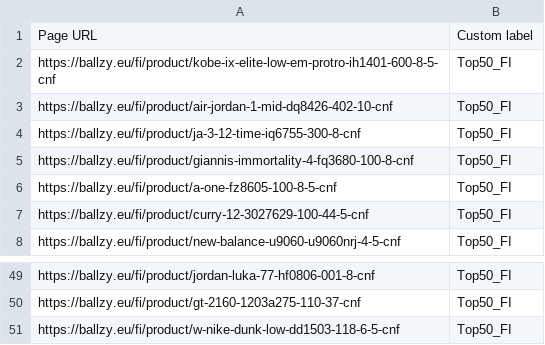
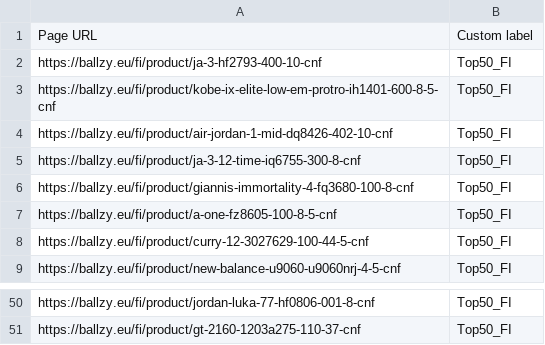
Before and after one commit to tanelneemoja/cropink_to_google, a CSV file: FI_page_feed.csv, drawn as a sheet; only a part is shown, gaps mark what is left out.

```diff
--- a/FI_page_feed.csv
+++ b/FI_page_feed.csv
@@ -1,2 +1,3 @@
 Page URL,Custom label
+https://ballzy.eu/fi/product/ja-3-hf2793-400-10-cnf,Top50_FI
 https://ballzy.eu/fi/product/kobe-ix-elite-low-em-protro-ih1401-600-8-5-cnf,Top50_FI
@@ -50,2 +51 @@ https://ballzy.eu/fi/product/jordan-luka-77-hf0806-001-8-cnf,Top50_FI
 https://ballzy.eu/fi/product/gt-2160-1203a275-110-37-cnf,Top50_FI
-https://ballzy.eu/fi/product/w-nike-dunk-low-dd1503-118-6-5-cnf,Top50_FI
```
Also changed, not shown: EE_page_feed.csv, LV_page_feed.csv, 4 other files.
